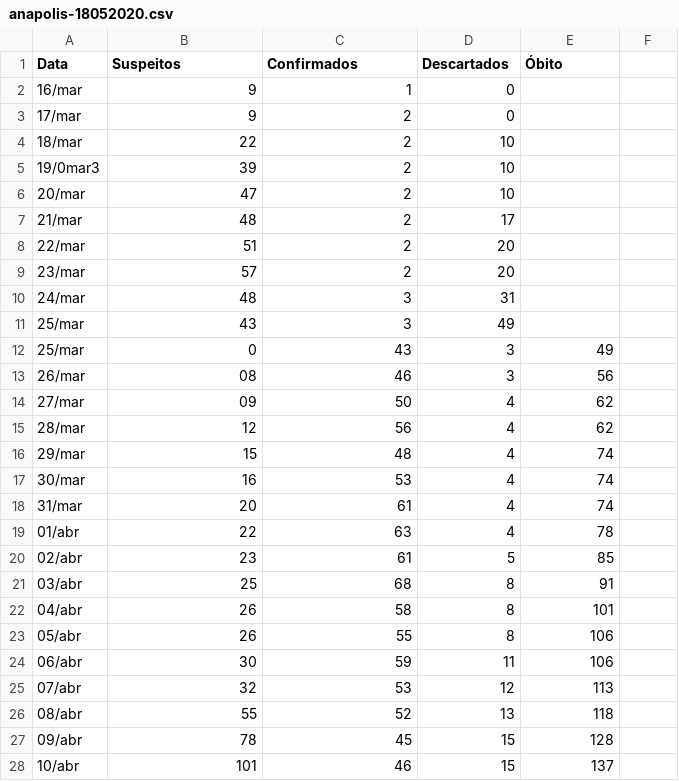
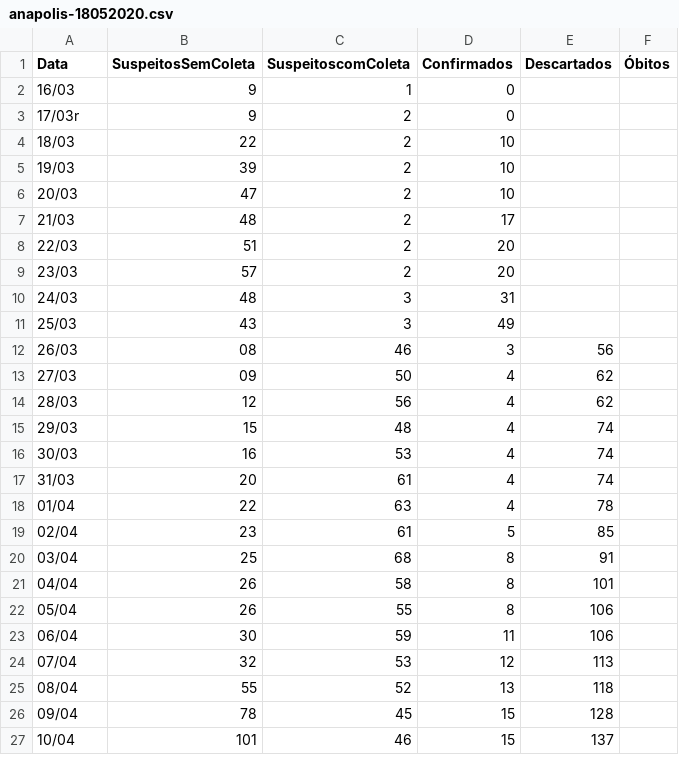
Before and after one commit to gabrielaugustom/meu-portfolio, a CSV file: COVID19/data-aps/anapolis-18052020.csv, drawn as a sheet; only a part is shown; the diff covers the shown part only.

Commit message:
Update anapolis-18052020.csv

```diff
--- a/COVID19/data-aps/anapolis-18052020.csv
+++ b/COVID19/data-aps/anapolis-18052020.csv
@@ -1,28 +1,27 @@
-Data,Suspeitos,Confirmados,Descartados,Óbito
-16/mar,9,1,0
-17/mar,9,2,0
-18/mar,22,2,10
-19/0mar3,39,2,10
-20/mar,47,2,10
-21/mar,48,2,17
-22/mar,51,2,20
-23/mar,57,2,20
-24/mar,48,3,31
-25/mar,43,3,49
-25/mar,0,43,3,49
-26/mar,08,46,3,56
-27/mar,09,50,4,62
-28/mar,12,56,4,62
-29/mar,15,48,4,74
-30/mar,16,53,4,74
-31/mar,20,61,4,74
-01/abr,22,63,4,78
-02/abr,23,61,5,85
-03/abr,25,68,8,91
-04/abr,26,58,8,101
-05/abr,26,55,8,106
-06/abr,30,59,11,106
-07/abr,32,53,12,113
-08/abr,55,52,13,118
-09/abr,78,45,15,128
-10/abr,101,46,15,137
+Data,SuspeitosSemColeta,SuspeitoscomColeta,Confirmados,Descartados,Óbitos
+16/03,9,1,0
+17/03r,9,2,0
+18/03,22,2,10
+19/03,39,2,10
+20/03,47,2,10
+21/03,48,2,17
+22/03,51,2,20
+23/03,57,2,20
+24/03,48,3,31
+25/03,43,3,49
+26/03,08,46,3,56
+27/03,09,50,4,62
+28/03,12,56,4,62
+29/03,15,48,4,74
+30/03,16,53,4,74
+31/03,20,61,4,74
+01/04,22,63,4,78
+02/04,23,61,5,85
+03/04,25,68,8,91
+04/04,26,58,8,101
+05/04,26,55,8,106
+06/04,30,59,11,106
+07/04,32,53,12,113
+08/04,55,52,13,118
+09/04,78,45,15,128
+10/04,101,46,15,137
```
Also changed, not shown: 26 removed rows and 12 edited cells elsewhere in this file.
